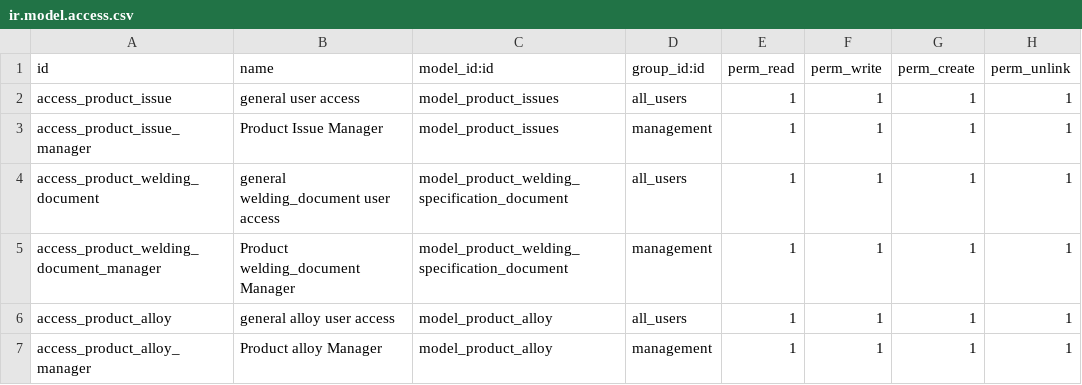
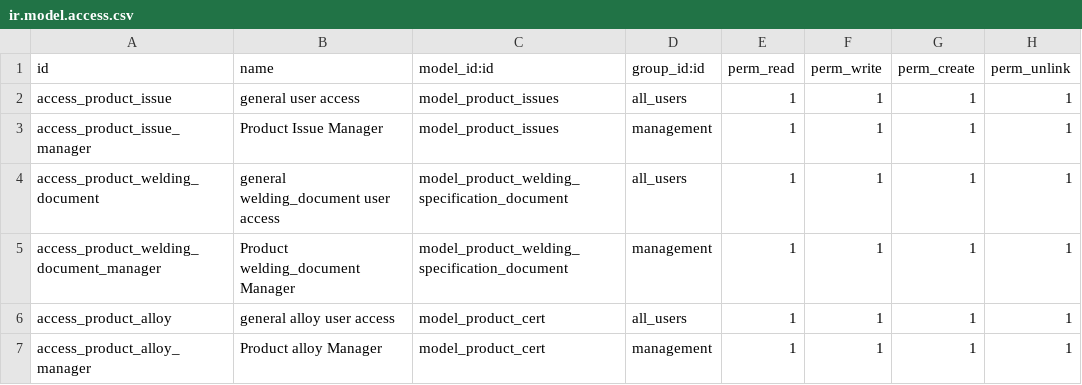
Before and after one commit to TonnyVelazquezPok/POKNEW, a CSV file: product_prr/security/ir.model.access.csv, drawn as a sheet.

Commit message:
Product PRR

```diff
--- a/product_prr/security/ir.model.access.csv
+++ b/product_prr/security/ir.model.access.csv
@@ -5,3 +5,3 @@ access_product_welding_document,general welding_document user access,model_produ
 access_product_welding_document_manager,Product welding_document Manager,model_product_welding_specification_document,management,1,1,1,1
-access_product_alloy,general alloy user access,model_product_alloy,all_users,1,1,1,1
-access_product_alloy_manager,Product alloy Manager,model_product_alloy,management,1,1,1,1
+access_product_alloy,general alloy user access,model_product_cert,all_users,1,1,1,1
+access_product_alloy_manager,Product alloy Manager,model_product_cert,management,1,1,1,1
```
Also changed, not shown: 11 other files.
